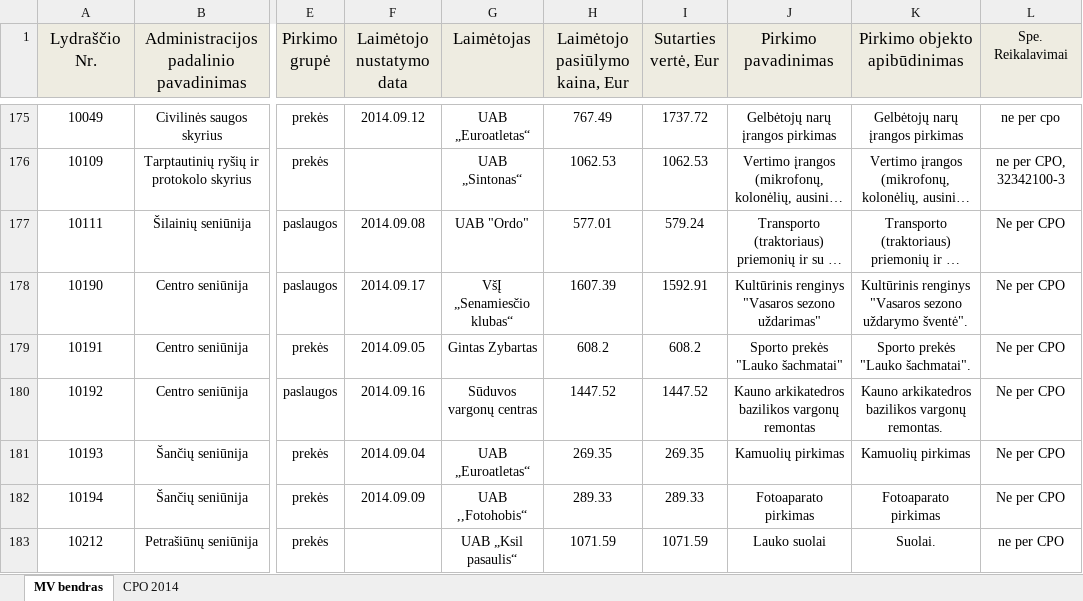
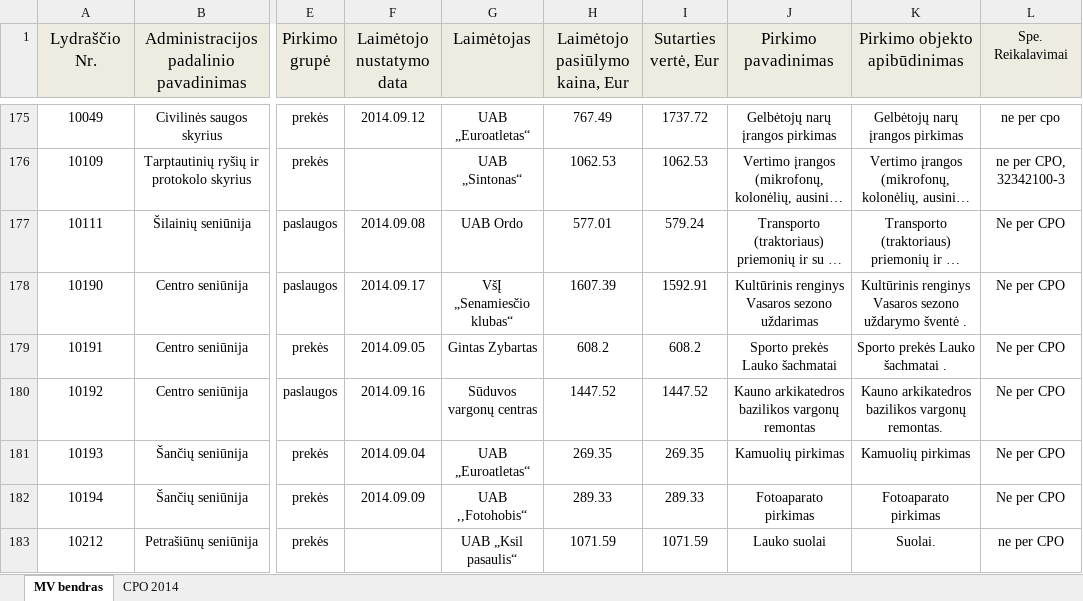
Before and after one commit to Kauno-miestas/Viesieji-Pirkimai, an Excel workbook: Mazos_vertes_pirkimai_2014.xlsx, sheet MV bendras, drawn as a sheet; only a part is shown, gaps mark what is left out; long unchanged cells end in …; values as stored, in another font and other column widths than the file's, no borders; the diff covers the shown part only; the diff names each change by its address in the sheet, - before the commit and + after, or states it on an @@ line.

```diff
--- a/Mazos_vertes_pirkimai_2014.xlsx (sheet MV bendras)
+++ b/Mazos_vertes_pirkimai_2014.xlsx (sheet MV bendras)
-G177 (Laimėtojas): UAB "Ordo"
+G177 (Laimėtojas): UAB Ordo
-J178 (Pirkimo pavadinimas): Kultūrinis renginys "Vasaros sezono uždarimas"
+J178 (Pirkimo pavadinimas): Kultūrinis renginys Vasaros sezono uždarimas
-K178 (Pirkimo objekto apibūdinimas): Kultūrinis renginys "Vasaros sezono uždarymo šventė".
+K178 (Pirkimo objekto apibūdinimas): Kultūrinis renginys Vasaros sezono uždarymo šventė .
-J179 (Pirkimo pavadinimas): Sporto prekės "Lauko šachmatai"
+J179 (Pirkimo pavadinimas): Sporto prekės Lauko šachmatai
-K179 (Pirkimo objekto apibūdinimas): Sporto prekės "Lauko šachmatai".
+K179 (Pirkimo objekto apibūdinimas): Sporto prekės Lauko šachmatai .
```
Also changed, not shown: 81 edited cells elsewhere in this sheet, 1 other file.
